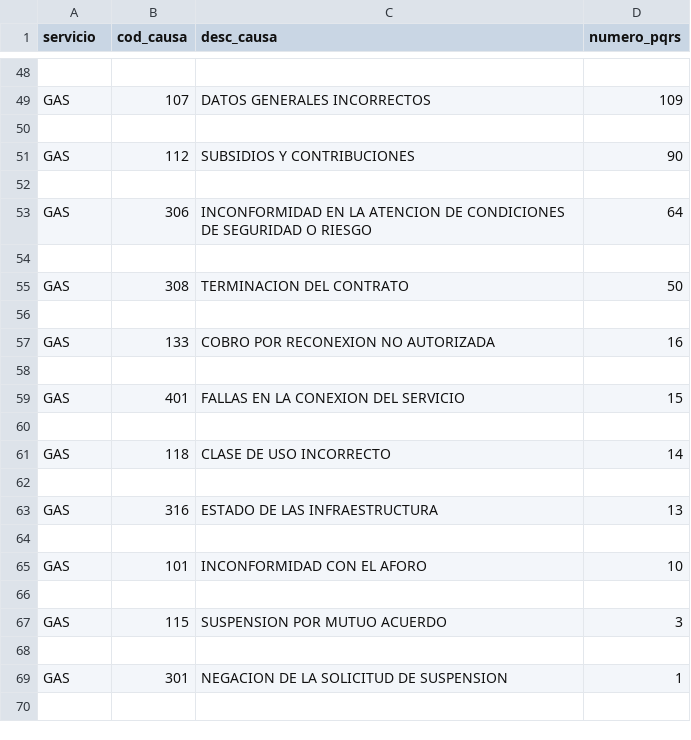
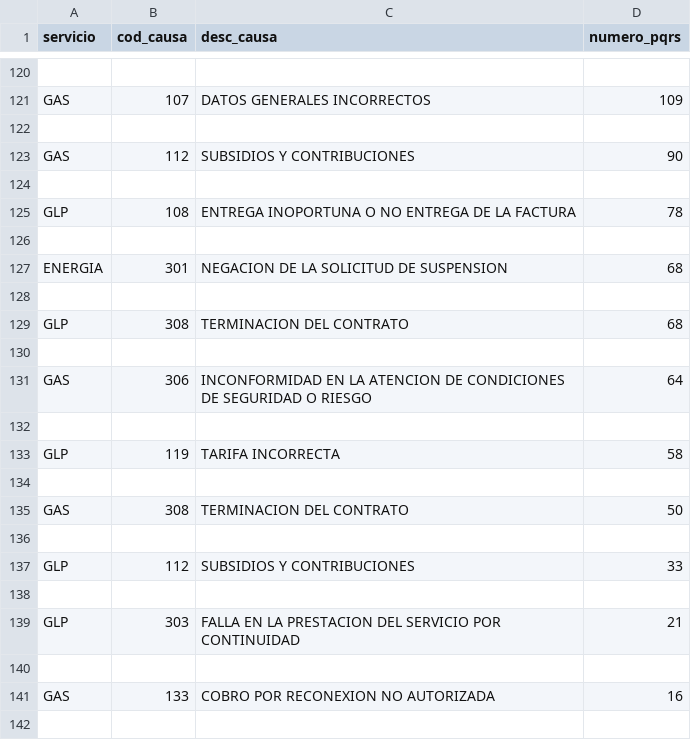
Before and after one commit to juankmiloh/ciad-platform, a CSV file: Backend/file_pqrs.csv, drawn as a sheet; only a part is shown, gaps mark what is left out; the shorter side is filled out with more unchanged rows; the diff covers the shown part only.

```diff
--- a/Backend/file_pqrs.csv
+++ b/Backend/file_pqrs.csv
@@ -52,5 +124,17 @@ GAS,112,SUBSIDIOS Y CONTRIBUCIONES,90
 
+GLP,108,ENTREGA INOPORTUNA O NO ENTREGA DE LA FACTURA,78
+
+ENERGIA,301,NEGACION DE LA SOLICITUD DE SUSPENSION,68
+
+GLP,308,TERMINACION DEL CONTRATO,68
+
 GAS,306,INCONFORMIDAD EN LA ATENCION DE CONDICIONES DE SEGURIDAD O RIESGO,64
 
+GLP,119,TARIFA INCORRECTA,58
+
 GAS,308,TERMINACION DEL CONTRATO,50
+
+GLP,112,SUBSIDIOS Y CONTRIBUCIONES,33
+
+GLP,303,FALLA EN LA PRESTACION DEL SERVICIO POR CONTINUIDAD,21
 
```
Also changed, not shown: 74 added rows elsewhere in this file, 8 other files.
